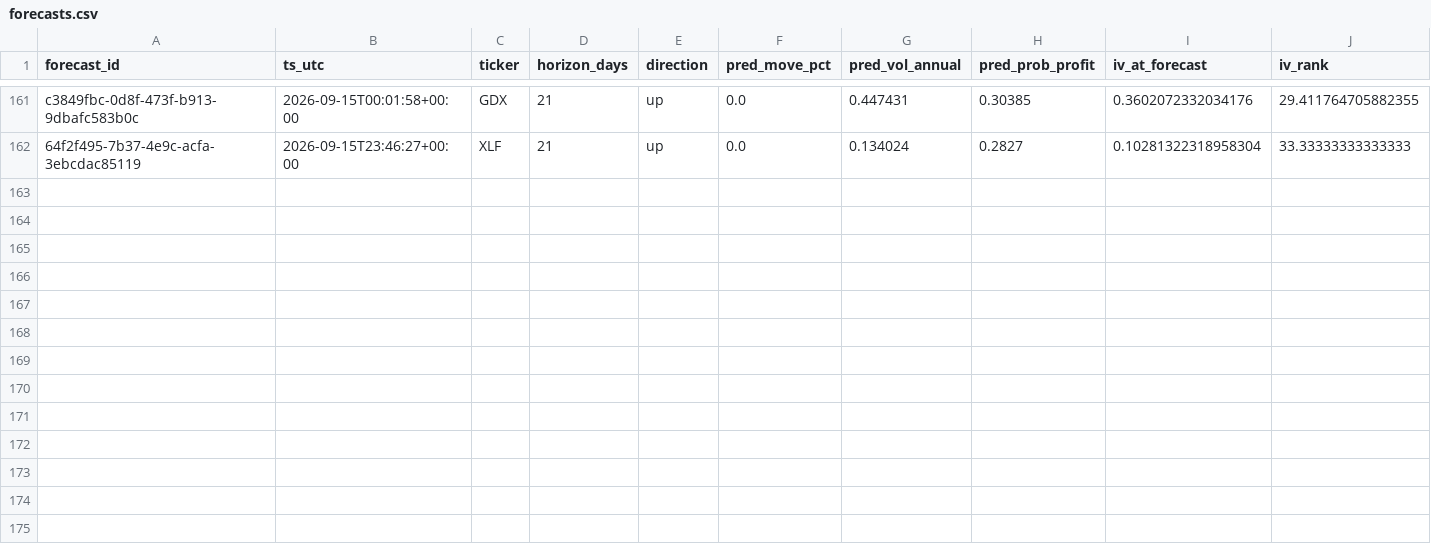
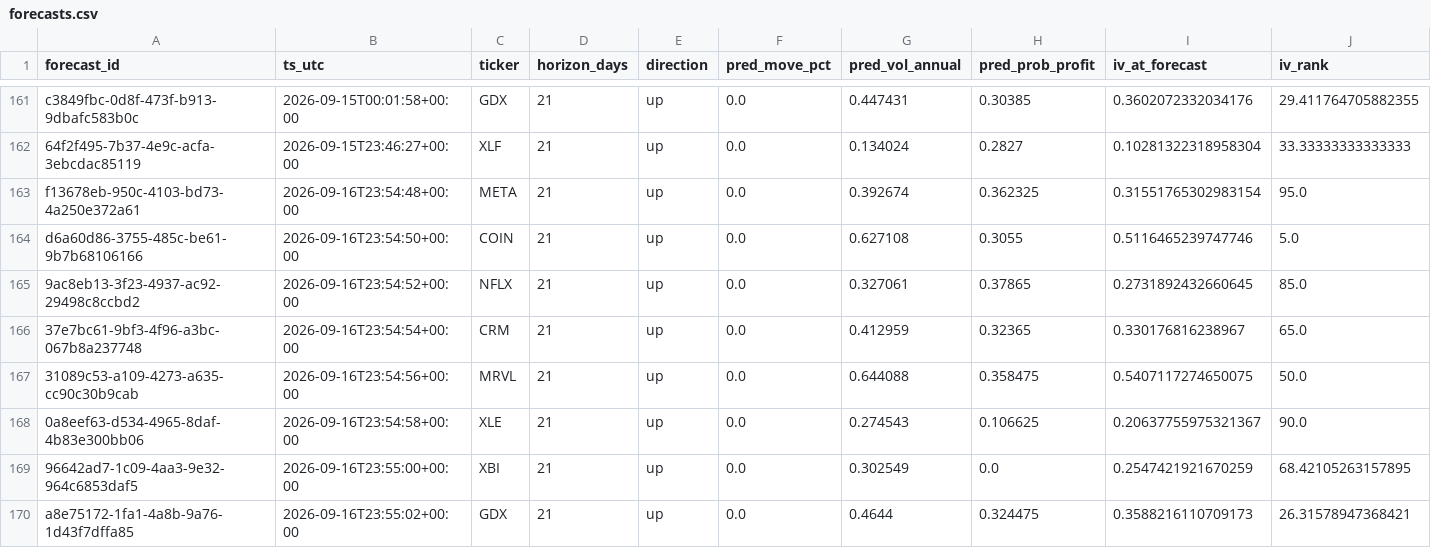
Before and after one commit to PandaGrdn/options_screener, a CSV file: data/forecasts.csv, drawn as a sheet; only a part is shown, gaps mark what is left out; rows hold the shown columns only; the diff names each change by its address in the sheet, - before the commit and + after, or states it on an @@ line.

```diff
--- a/data/forecasts.csv
+++ b/data/forecasts.csv
+row 163: f13678eb-950c-4103-bd73-4a250e372a61 | 2026-09-16T23:54:48+00:00 | META | 21 | up | 0.0 | 0.392674 | 0.362325 | 0.31551765302983154 | 95.0
+row 164: d6a60d86-3755-485c-be61-9b7b68106166 | 2026-09-16T23:54:50+00:00 | COIN | 21 | up | 0.0 | 0.627108 | 0.3055 | 0.5116465239747746 | 5.0
+row 165: 9ac8eb13-3f23-4937-ac92-29498c8ccbd2 | 2026-09-16T23:54:52+00:00 | NFLX | 21 | up | 0.0 | 0.327061 | 0.37865 | 0.2731892432660645 | 85.0
+row 166: 37e7bc61-9bf3-4f96-a3bc-067b8a237748 | 2026-09-16T23:54:54+00:00 | CRM | 21 | up | 0.0 | 0.412959 | 0.32365 | 0.330176816238967 | 65.0
+row 167: 31089c53-a109-4273-a635-cc90c30b9cab | 2026-09-16T23:54:56+00:00 | MRVL | 21 | up | 0.0 | 0.644088 | 0.358475 | 0.5407117274650075 | 50.0
+row 168: 0a8eef63-d534-4965-8daf-4b83e300bb06 | 2026-09-16T23:54:58+00:00 | XLE | 21 | up | 0.0 | 0.274543 | 0.106625 | 0.20637755975321367 | 90.0
+row 169: 96642ad7-1c09-4aa3-9e32-964c6853daf5 | 2026-09-16T23:55:00+00:00 | XBI | 21 | up | 0.0 | 0.302549 | 0.0 | 0.2547421921670259 | 68.42105263157895
+row 170: a8e75172-1fa1-4a8b-9a76-1d43f7dffa85 | 2026-09-16T23:55:02+00:00 | GDX | 21 | up | 0.0 | 0.4644 | 0.324475 | 0.3588216110709173 | 26.31578947368421
```
Also changed, not shown: data/marks.csv, data/trades.csv, 6 other files.
